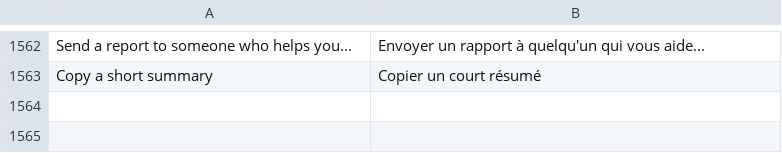
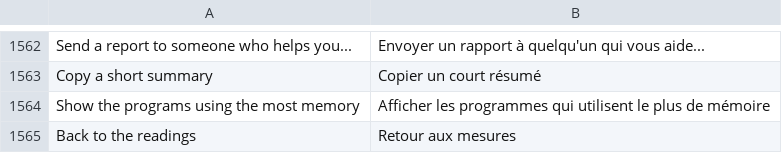
Before and after one commit to michaelkloprogge-gif/pc-tuneup, a TSV file: lang/fr.tsv, drawn as a sheet; only a part is shown, gaps mark what is left out; the diff names each change by its address in the sheet, - before the commit and + after, or states it on an @@ line.

```diff
--- a/lang/fr.tsv
+++ b/lang/fr.tsv
+row 1564: Show the programs using the most memory | Afficher les programmes qui utilisent le plus de mémoire
+row 1565: Back to the readings | Retour aux mesures
```
Also changed, not shown: lang/de.tsv, 12 other files.
